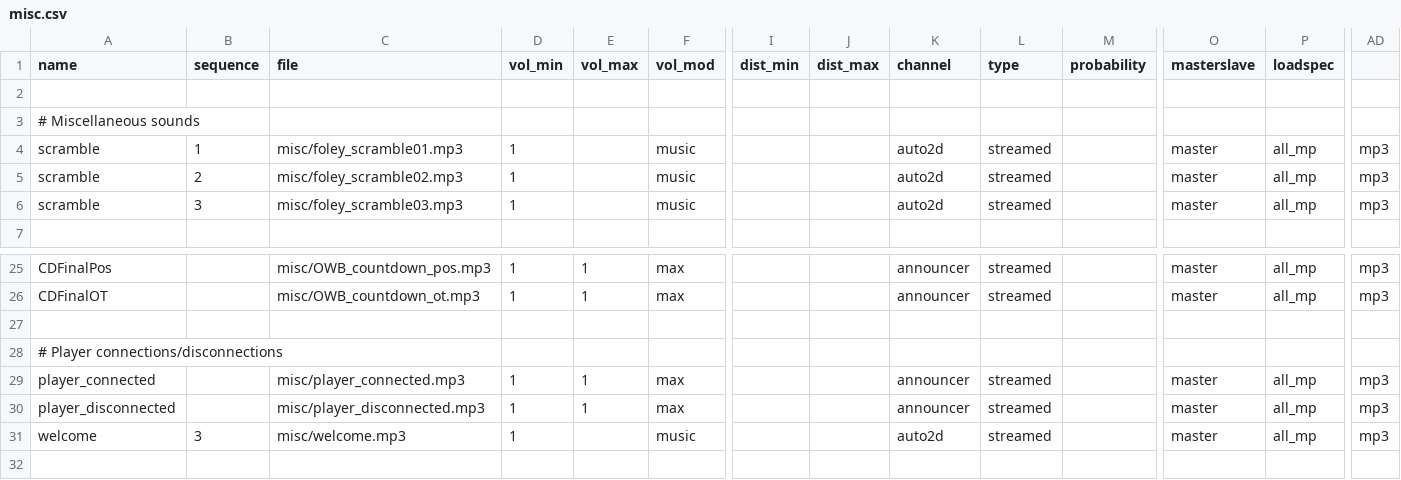
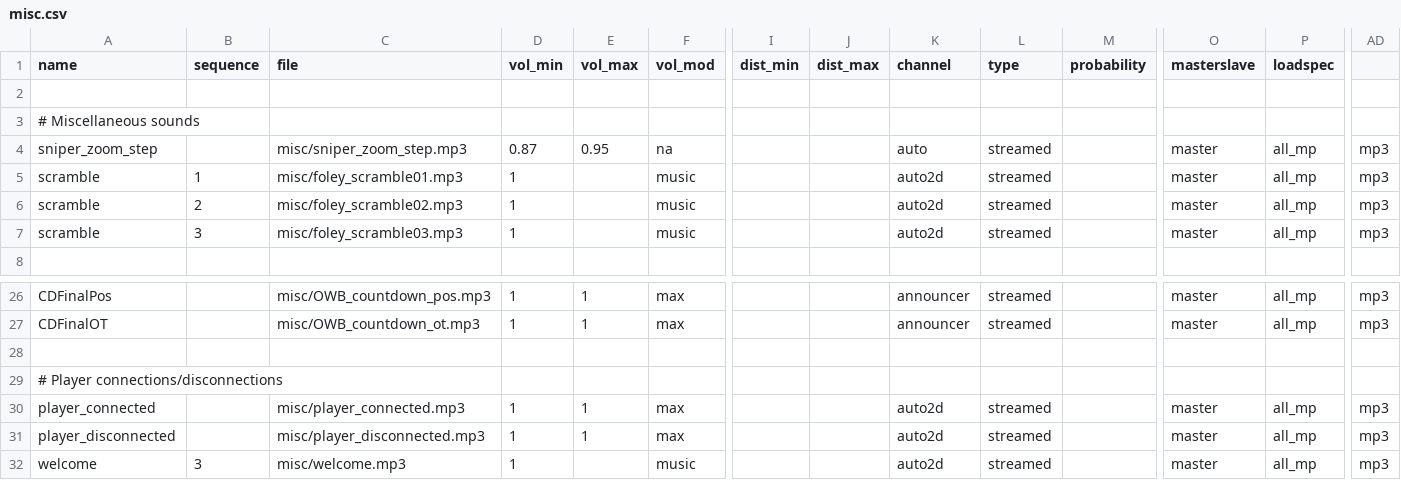
Before and after one commit to ObelardO/Cod4x-Obelwarfare-Mod, a CSV file: _Base/soundaliases/misc.csv, drawn as a sheet; only a part is shown, gaps mark what is left out; addresses are those after the commit; rows hold the shown columns only; the diff names each change by its address in the sheet, - before the commit and + after, or states it on an @@ line.

```diff
--- a/_Base/soundaliases/misc.csv
+++ b/_Base/soundaliases/misc.csv
+row 4: sniper_zoom_step |  | misc/sniper_zoom_step.mp3 | 0.87 | 0.95 | na |  |  | auto | streamed |  | master | all_mp | mp3
-K30:K31 (channel): announcer
+K30:K31 (channel): auto2d
```
Also changed, not shown: 6 other files.
